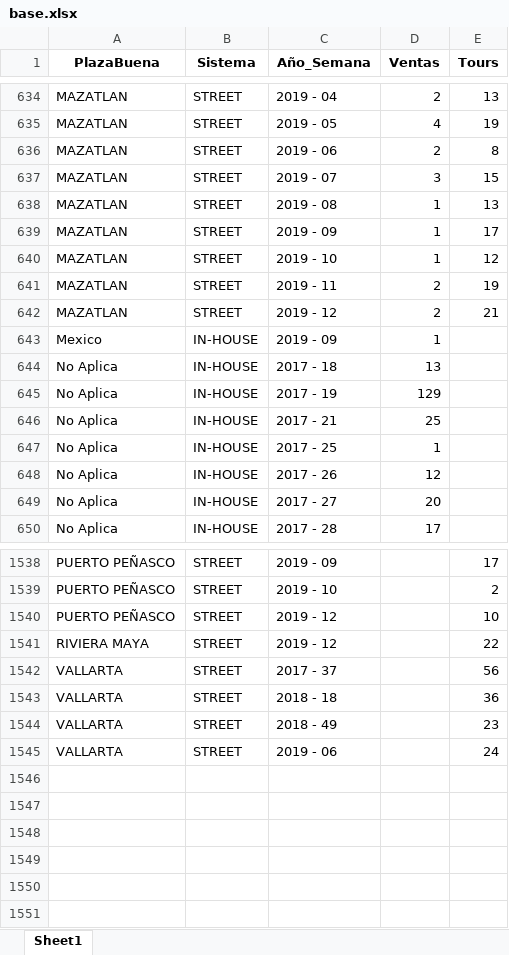
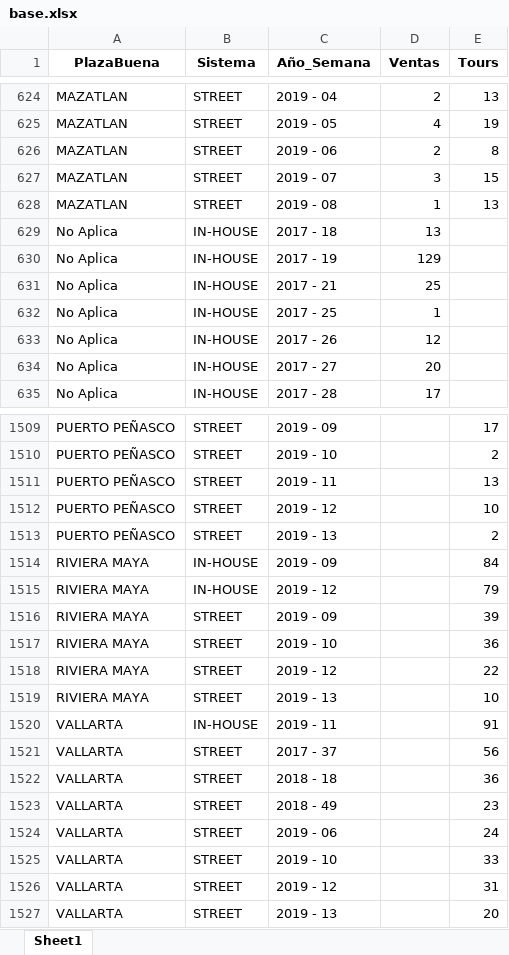
Before and after one commit to businessanalyticsGV/BaseAndreaPerformanceAmbassador, an Excel workbook: base.xlsx, sheet Sheet1, drawn as a sheet; only a part is shown, gaps mark what is left out; values as stored, in another font and other column widths than the file's, no borders; removed rows and columns are numbered as before the commit, all else as after; the diff covers the shown part only; the diff names each change by its address in the sheet, - before the commit and + after, or states it on an @@ line.

```diff
--- a/base.xlsx (sheet Sheet1)
+++ b/base.xlsx (sheet Sheet1)
-row 639: MAZATLAN | STREET | 2019 - 09 | 1 | 17
-row 640: MAZATLAN | STREET | 2019 - 10 | 1 | 12
-row 641: MAZATLAN | STREET | 2019 - 11 | 2 | 19
-row 642: MAZATLAN | STREET | 2019 - 12 | 2 | 21
-row 643: Mexico | IN-HOUSE | 2019 - 09 | 1
+row 1511: PUERTO PEÑASCO | STREET | 2019 - 11 |  | 13
+row 1513: PUERTO PEÑASCO | STREET | 2019 - 13 |  | 2
+row 1514: RIVIERA MAYA | IN-HOUSE | 2019 - 09 |  | 84
+row 1515: RIVIERA MAYA | IN-HOUSE | 2019 - 12 |  | 79
+row 1516: RIVIERA MAYA | STREET | 2019 - 09 |  | 39
+row 1517: RIVIERA MAYA | STREET | 2019 - 10 |  | 36
+row 1519: RIVIERA MAYA | STREET | 2019 - 13 |  | 10
+row 1520: VALLARTA | IN-HOUSE | 2019 - 11 |  | 91
+row 1525: VALLARTA | STREET | 2019 - 10 |  | 33
+row 1526: VALLARTA | STREET | 2019 - 12 |  | 31
+row 1527: VALLARTA | STREET | 2019 - 13 |  | 20
```
Also changed, not shown: 23 added rows, 47 removed rows and 34 edited cells elsewhere in this sheet, catalogoPlaza.xlsx, 3 other files.
